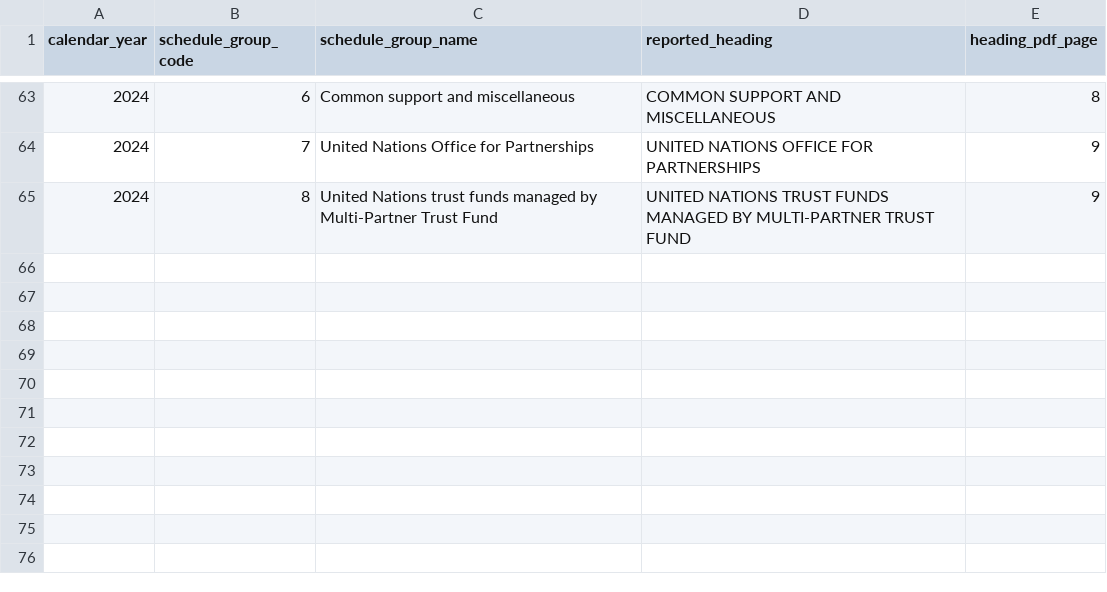
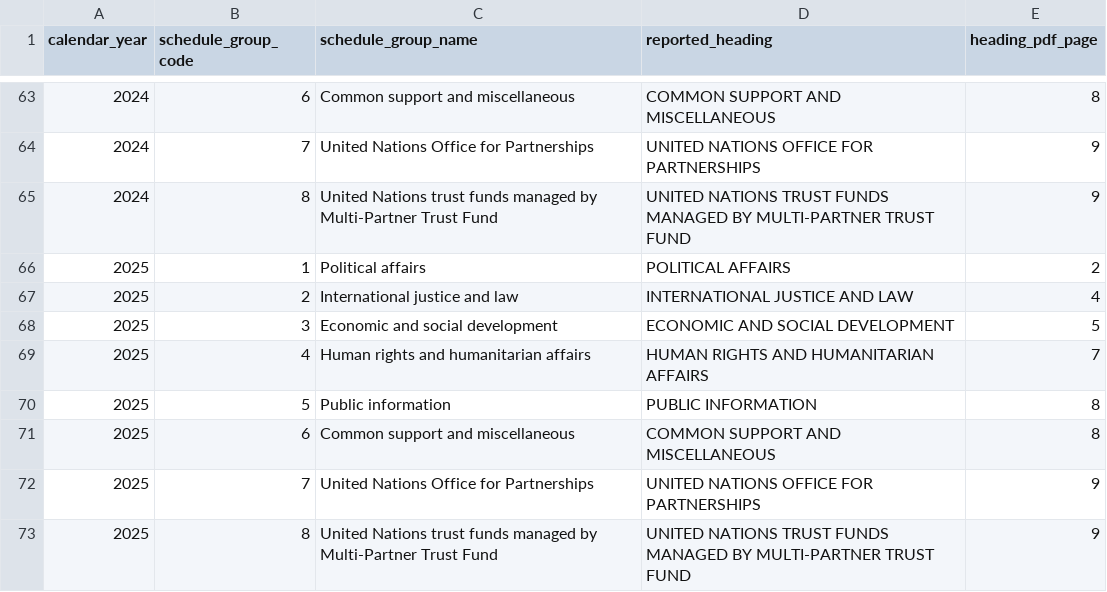
Before and after one commit to united-nations/open, a CSV file: data/trust-fund-schedules/stage2/schedule-groups.csv, drawn as a sheet; only a part is shown, gaps mark what is left out; the diff names each change by its address in the sheet, - before the commit and + after, or states it on an @@ line.

```diff
--- a/data/trust-fund-schedules/stage2/schedule-groups.csv
+++ b/data/trust-fund-schedules/stage2/schedule-groups.csv
+row 66: 2025 | 1 | Political affairs | POLITICAL AFFAIRS | 2
+row 67: 2025 | 2 | International justice and law | INTERNATIONAL JUSTICE AND LAW | 4
+row 68: 2025 | 3 | Economic and social development | ECONOMIC AND SOCIAL DEVELOPMENT | 5
+row 69: 2025 | 4 | Human rights and humanitarian affairs | HUMAN RIGHTS AND HUMANITARIAN AFFAIRS | 7
+row 70: 2025 | 5 | Public information | PUBLIC INFORMATION | 8
+row 71: 2025 | 6 | Common support and miscellaneous | COMMON SUPPORT AND MISCELLANEOUS | 8
+row 72: 2025 | 7 | United Nations Office for Partnerships | UNITED NATIONS OFFICE FOR PARTNERSHIPS | 9
+row 73: 2025 | 8 | United Nations trust funds managed by Multi-Partner Trust Fund | UNITED NATIONS TRUST FUNDS MANAGED BY MULTI-PARTNER TRUST FUND | 9
```
Also changed, not shown: data/trust-fund-schedules/crosswalk/trust-fund-entity-crosswalk.csv, data/trust-fund-schedules/crosswalk/unresolved-review.csv, 47 other files.
